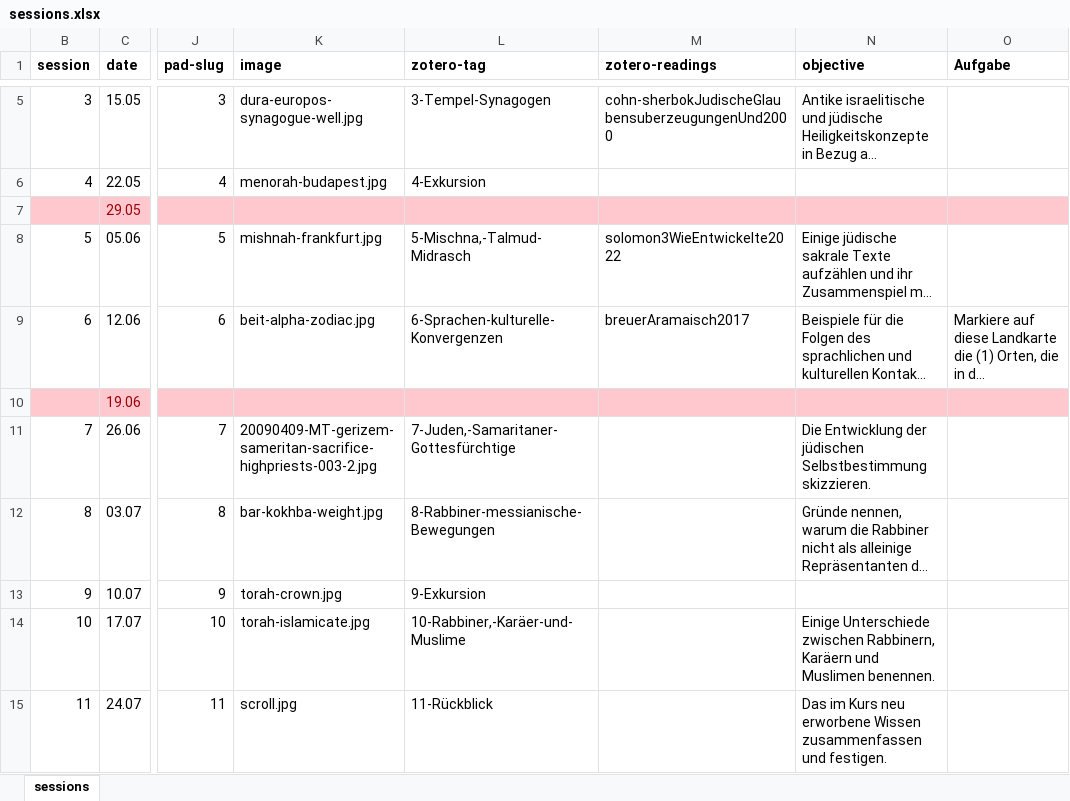
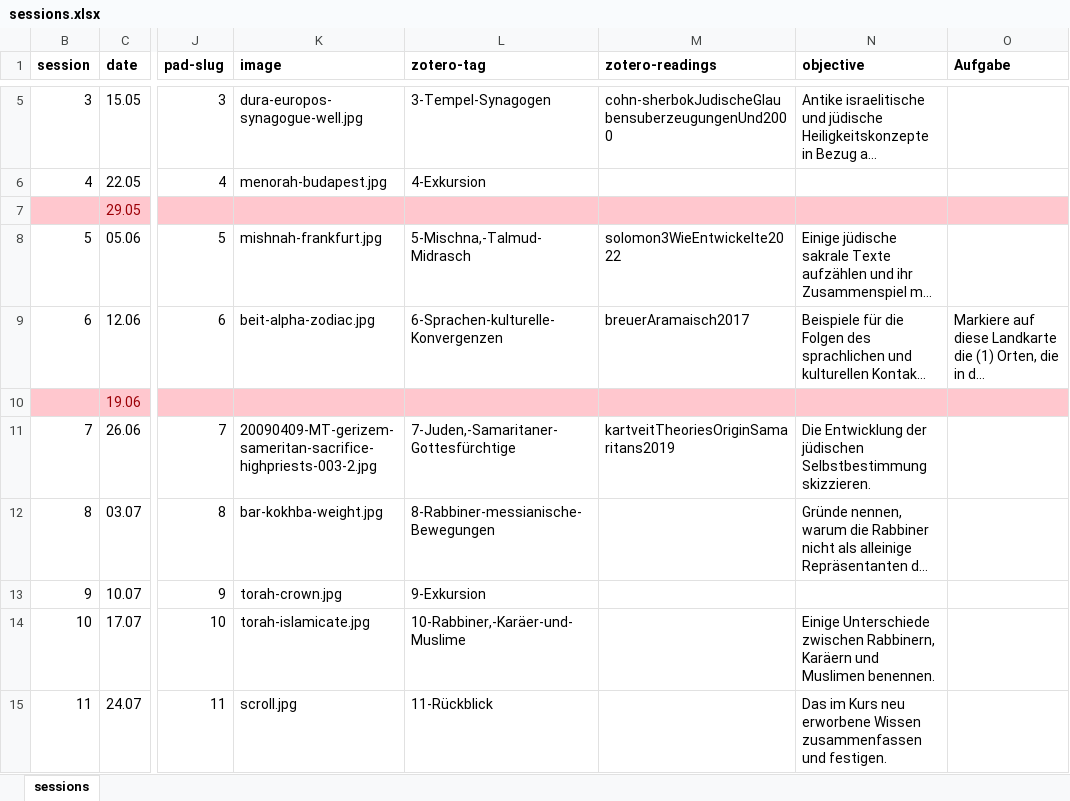
Before and after one commit to jirelations/25judentum, an Excel workbook: _data/sessions.xlsx, sheet sessions, drawn as a sheet; only a part is shown, gaps mark what is left out; long unchanged cells end in …; values as stored, in another font and other column widths than the file's, no borders; the diff names each change by its address in the sheet, - before the commit and + after, or states it on an @@ line.

Commit message:
Session 8

```diff
--- a/_data/sessions.xlsx (sheet sessions)
+++ b/_data/sessions.xlsx (sheet sessions)
-M11 (zotero-readings): (empty)
+M11 (zotero-readings): kartveitTheoriesOriginSamaritans2019
```
Also changed, not shown: 3 other files.
